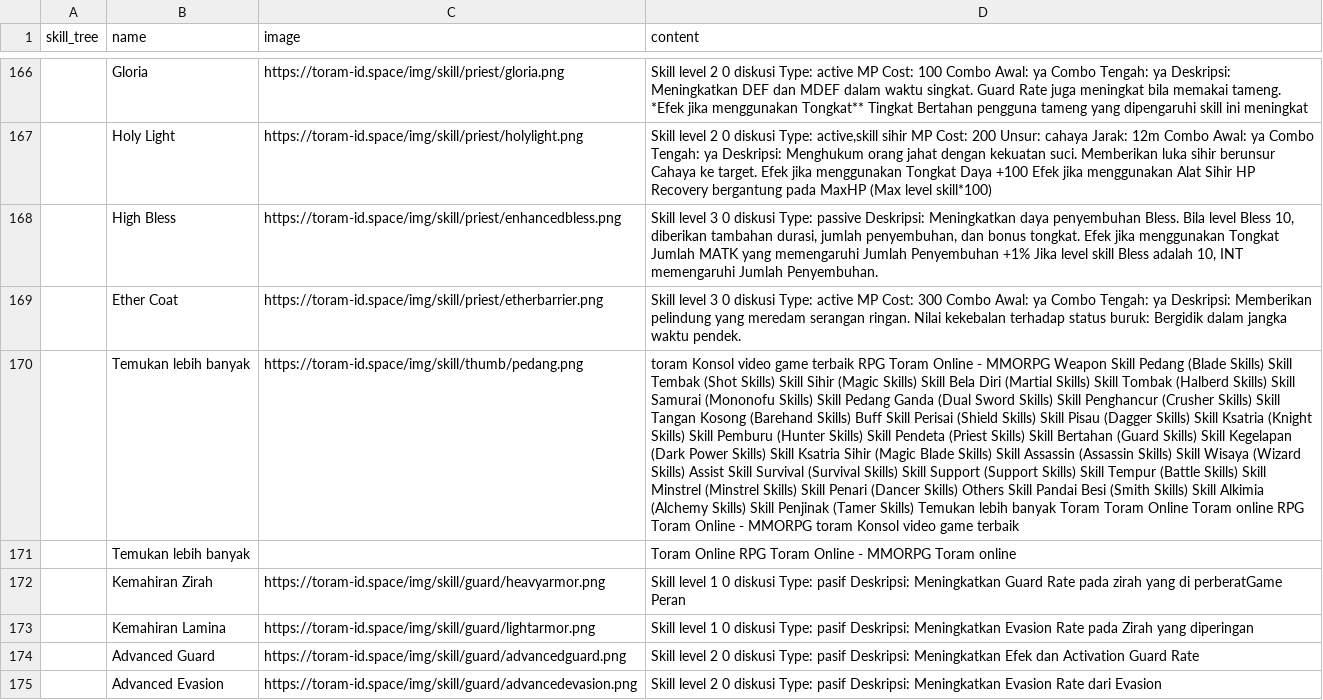
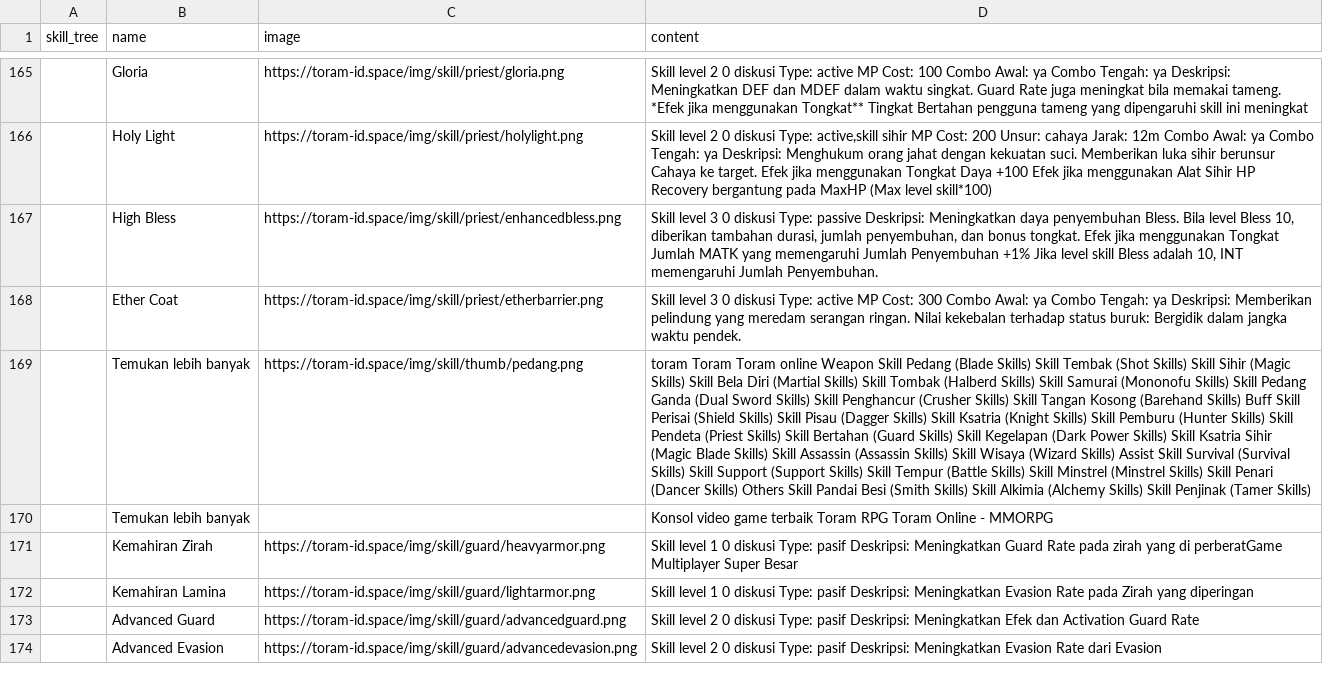
Before and after one commit to dimasyoga42/dataset, a CSV file: skills.csv, drawn as a sheet; only a part is shown, gaps mark what is left out; addresses are those after the commit; the diff covers the shown part only; the diff names each change by its address in the sheet, - before the commit and + after, or states it on an @@ line.

```diff
--- a/skills.csv
+++ b/skills.csv
-D169 (content): toram Konsol video game terbaik RPG Toram Online - MMORPG Weapon Skill Pedang (Blade Skills) Skill Tembak (Shot Skills) Skill Sihir (Magic Skills) Skill Bela Diri (Martial Skills) Skill Tombak (Halberd Skills) Skill Samurai (Mononofu Skills) Skill Pedang Ganda (Dual Sword Skills) Skill Penghancur (Crusher Skills) Skill Tangan Kosong (Barehand Skills) Buff Skill Perisai (Shield Skills) Skill Pisau (Dagger Skills) Skill Ksatria (Knight Skills) Skill Pemburu (Hunter Skills) Skill Pendeta (Priest Skills) Skill Bertahan (Guard Skills) Skill Kegelapan (Dark Power Skills) Skill Ksatria Sihir (Magic Blade Skills) Skill Assassin (Assassin Skills) Skill Wisaya (Wizard Skills) Assist Skill Survival (Survival Skills) Skill Support (Support Skills) Skill Tempur (Battle Skills) Skill Minstrel (Minstrel Skills) Skill Penari (Dancer Skills) Others Skill Pandai Besi (Smith Skills) Skill Alkimia (Alchemy Skills) Skill Penjinak (Tamer Skills) Temukan lebih banyak Toram Toram Online Toram online RPG Toram Online - MMORPG toram Konsol video game terbaik
+D169 (content): toram Toram Toram online Weapon Skill Pedang (Blade Skills) Skill Tembak (Shot Skills) Skill Sihir (Magic Skills) Skill Bela Diri (Martial Skills) Skill Tombak (Halberd Skills) Skill Samurai (Mononofu Skills) Skill Pedang Ganda (Dual Sword Skills) Skill Penghancur (Crusher Skills) Skill Tangan Kosong (Barehand Skills) Buff Skill Perisai (Shield Skills) Skill Pisau (Dagger Skills) Skill Ksatria (Knight Skills) Skill Pemburu (Hunter Skills) Skill Pendeta (Priest Skills) Skill Bertahan (Guard Skills) Skill Kegelapan (Dark Power Skills) Skill Ksatria Sihir (Magic Blade Skills) Skill Assassin (Assassin Skills) Skill Wisaya (Wizard Skills) Assist Skill Survival (Survival Skills) Skill Support (Support Skills) Skill Tempur (Battle Skills) Skill Minstrel (Minstrel Skills) Skill Penari (Dancer Skills) Others Skill Pandai Besi (Smith Skills) Skill Alkimia (Alchemy Skills) Skill Penjinak (Tamer Skills)
-D170 (content): Toram Online RPG Toram Online - MMORPG Toram online
+D170 (content): Konsol video game terbaik Toram RPG Toram Online - MMORPG
-D171 (content): …di perberatGame Peran
+D171 (content): …di perberatGame Multiplayer Super Besar
```
Also changed, not shown: 4 added rows, 5 removed rows, 2 moved rows and 51 edited cells elsewhere in this file.
